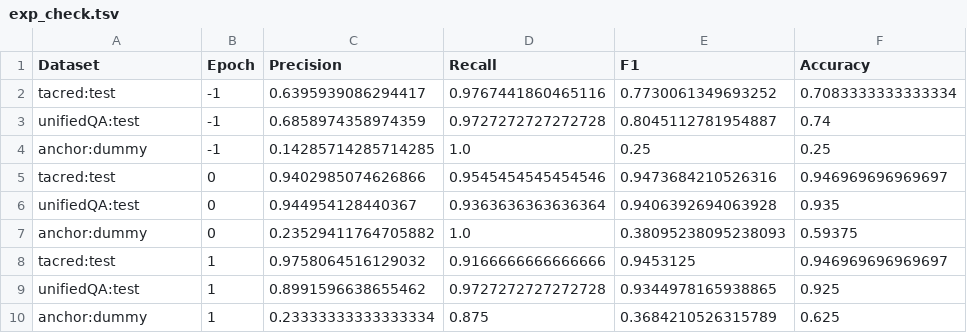
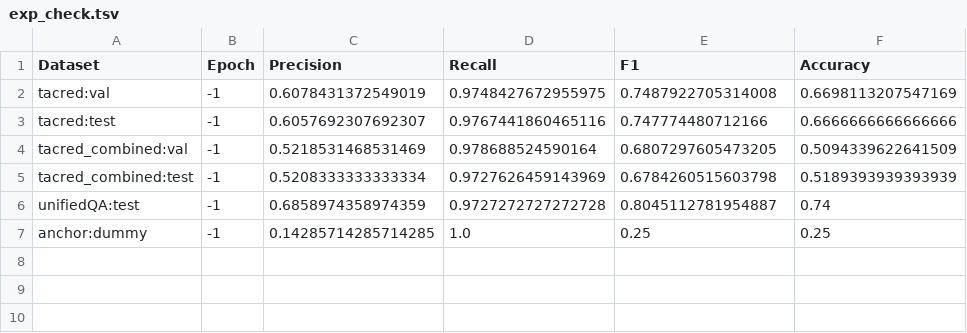
Before and after one commit to usc-isi-i2/wikidata-fact-verification, a TSV file: experiments/logs/exp_check.tsv, drawn as a sheet.

Commit message:
Add tacred empty dataset

```diff
--- a/experiments/logs/exp_check.tsv
+++ b/experiments/logs/exp_check.tsv
@@ -1,10 +1,7 @@
 Dataset	Epoch	Precision	Recall	F1	Accuracy
-tacred:test	-1	0.6395939086294417	0.9767441860465116	0.7730061349693252	0.7083333333333334
+tacred:val	-1	0.6078431372549019	0.9748427672955975	0.7487922705314008	0.6698113207547169
+tacred:test	-1	0.6057692307692307	0.9767441860465116	0.747774480712166	0.6666666666666666
+tacred_combined:val	-1	0.5218531468531469	0.978688524590164	0.6807297605473205	0.5094339622641509
+tacred_combined:test	-1	0.5208333333333334	0.9727626459143969	0.6784260515603798	0.5189393939393939
 unifiedQA:test	-1	0.6858974358974359	0.9727272727272728	0.8045112781954887	0.74
 anchor:dummy	-1	0.14285714285714285	1.0	0.25	0.25
-tacred:test	0	0.9402985074626866	0.9545454545454546	0.9473684210526316	0.946969696969697
-unifiedQA:test	0	0.944954128440367	0.9363636363636364	0.9406392694063928	0.935
-anchor:dummy	0	0.23529411764705882	1.0	0.38095238095238093	0.59375
-tacred:test	1	0.9758064516129032	0.9166666666666666	0.9453125	0.946969696969697
-unifiedQA:test	1	0.8991596638655462	0.9727272727272728	0.9344978165938865	0.925
-anchor:dummy	1	0.23333333333333334	0.875	0.3684210526315789	0.625
```
Also changed, not shown: 7 other files.
